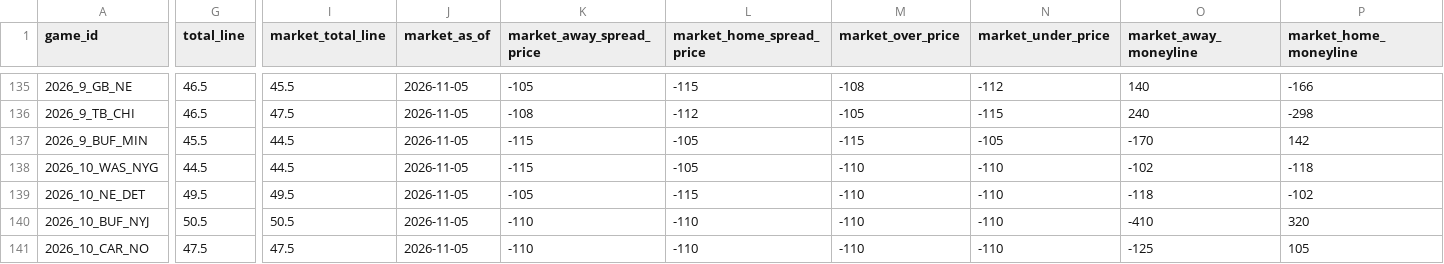
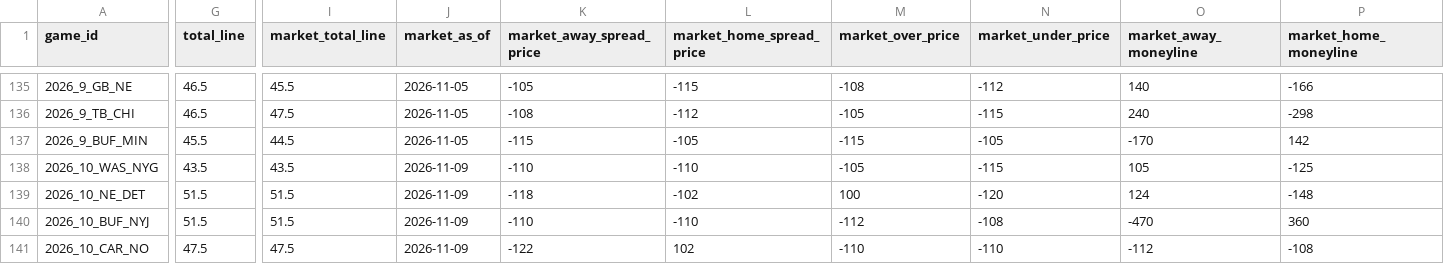
Before and after one commit to rogerroot01/NFL-projections, a CSV file: data/current_lines_2026.csv, drawn as a sheet; only a part is shown, gaps mark what is left out; the diff covers the shown part only; the diff names each change by its address in the sheet, - before the commit and + after, or states it on an @@ line.

```diff
--- a/data/current_lines_2026.csv
+++ b/data/current_lines_2026.csv
-G138 (total_line): 44.5
+G138 (total_line): 43.5
-I138 (market_total_line): 44.5
+I138 (market_total_line): 43.5
-J138:J141 (market_as_of): 2026-11-05
+J138:J141 (market_as_of): 2026-11-09
-K138 (market_away_spread_price): -115
+K138 (market_away_spread_price): -110
-L138 (market_home_spread_price): -105
+L138 (market_home_spread_price): -110
-M138 (market_over_price): -110
+M138 (market_over_price): -105
-N138 (market_under_price): -110
+N138 (market_under_price): -115
-O138 (market_away_moneyline): -102
+O138 (market_away_moneyline): 105
-P138 (market_home_moneyline): -118
+P138 (market_home_moneyline): -125
-G139 (total_line): 49.5
+G139 (total_line): 51.5
-I139 (market_total_line): 49.5
+I139 (market_total_line): 51.5
-K139 (market_away_spread_price): -105
+K139 (market_away_spread_price): -118
-L139 (market_home_spread_price): -115
+L139 (market_home_spread_price): -102
-M139 (market_over_price): -110
+M139 (market_over_price): 100
-N139 (market_under_price): -110
+N139 (market_under_price): -120
-O139 (market_away_moneyline): -118
+O139 (market_away_moneyline): 124
-P139 (market_home_moneyline): -102
+P139 (market_home_moneyline): -148
-G140 (total_line): 50.5
+G140 (total_line): 51.5
-I140 (market_total_line): 50.5
+I140 (market_total_line): 51.5
-M140 (market_over_price): -110
+M140 (market_over_price): -112
-N140 (market_under_price): -110
+N140 (market_under_price): -108
-O140 (market_away_moneyline): -410
+O140 (market_away_moneyline): -470
-P140 (market_home_moneyline): 320
+P140 (market_home_moneyline): 360
-K141 (market_away_spread_price): -110
+K141 (market_away_spread_price): -122
-L141 (market_home_spread_price): -110
+L141 (market_home_spread_price): 102
-O141 (market_away_moneyline): -125
+O141 (market_away_moneyline): -112
-P141 (market_home_moneyline): 105
+P141 (market_home_moneyline): -108
```
Also changed, not shown: 87 edited cells elsewhere in this file, data/midweek_lines_2026.csv, data/pre_midweek_lines_2026.csv, 1 other file.
